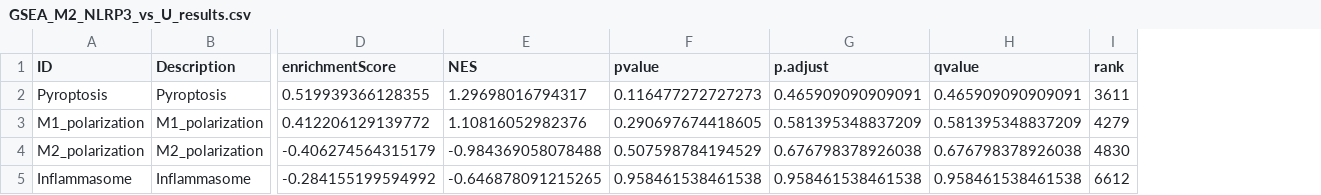
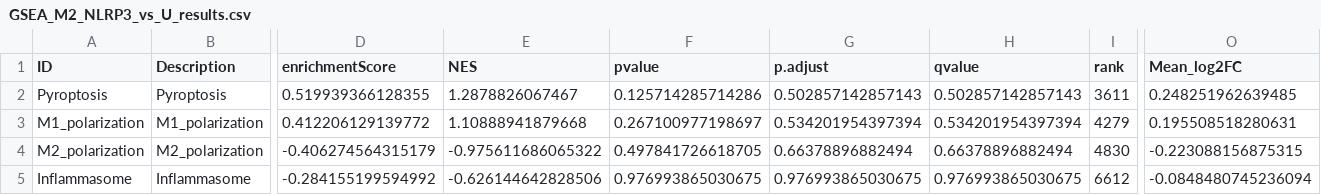
Before and after one commit to codeneeded/Bulk_RNAseq_UChicago_NLRP3, a CSV file: Reviewer_Comment/Module_Analysis/GSEA_Summary/GSEA_M2_NLRP3_vs_U_results.csv, drawn as a sheet; only a part is shown, gaps mark what is left out; the diff names each change by its address in the sheet, - before the commit and + after, or states it on an @@ line.

```diff
--- a/Reviewer_Comment/Module_Analysis/GSEA_Summary/GSEA_M2_NLRP3_vs_U_results.csv
+++ b/Reviewer_Comment/Module_Analysis/GSEA_Summary/GSEA_M2_NLRP3_vs_U_results.csv
+column O (Mean_log2FC), rows 2-5: 0.248251962639485 | 0.195508518280631 | -0.223088156875315 | -0.0848480745236094
-E2 (NES): 1.29698016794317
+E2 (NES): 1.2878826067467
-F2 (pvalue): 0.116477272727273
+F2 (pvalue): 0.125714285714286
-G2 (p.adjust): 0.465909090909091
+G2 (p.adjust): 0.502857142857143
-H2 (qvalue): 0.465909090909091
+H2 (qvalue): 0.502857142857143
-E3 (NES): 1.10816052982376
+E3 (NES): 1.10888941879668
-F3 (pvalue): 0.290697674418605
+F3 (pvalue): 0.267100977198697
-G3 (p.adjust): 0.581395348837209
+G3 (p.adjust): 0.534201954397394
-H3 (qvalue): 0.581395348837209
+H3 (qvalue): 0.534201954397394
-E4 (NES): -0.984369058078488
+E4 (NES): -0.975611686065322
-F4 (pvalue): 0.507598784194529
+F4 (pvalue): 0.497841726618705
-G4 (p.adjust): 0.676798378926038
+G4 (p.adjust): 0.66378896882494
-H4 (qvalue): 0.676798378926038
+H4 (qvalue): 0.66378896882494
-E5 (NES): -0.646878091215265
+E5 (NES): -0.626144642828506
-F5 (pvalue): 0.958461538461538
+F5 (pvalue): 0.976993865030675
-G5 (p.adjust): 0.958461538461538
+G5 (p.adjust): 0.976993865030675
-H5 (qvalue): 0.958461538461538
+H5 (qvalue): 0.976993865030675
```
Also changed, not shown: Reviewer_Comment/Module_Analysis/GSEA_Summary/GSEA_M1_Combo_vs_ADT_results.csv, Reviewer_Comment/Module_Analysis/GSEA_Summary/GSEA_M1_NLRP3_vs_U_results.csv, 12 other files.
